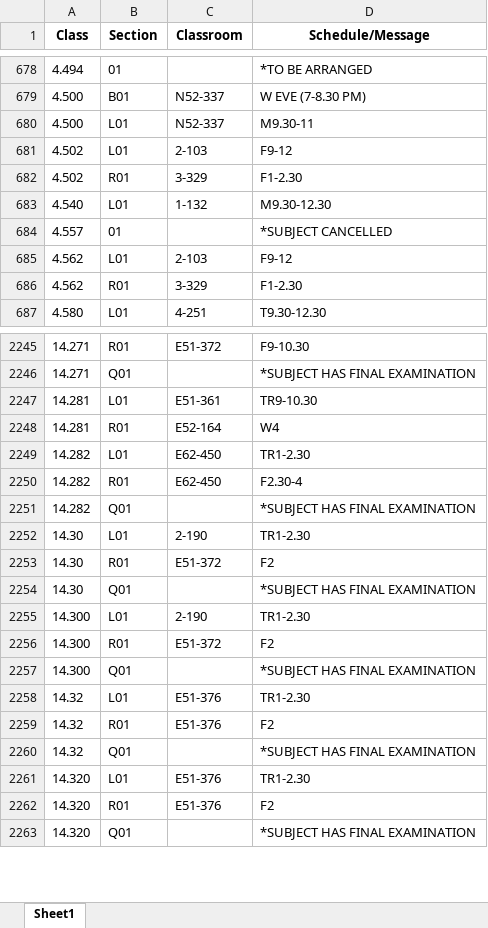
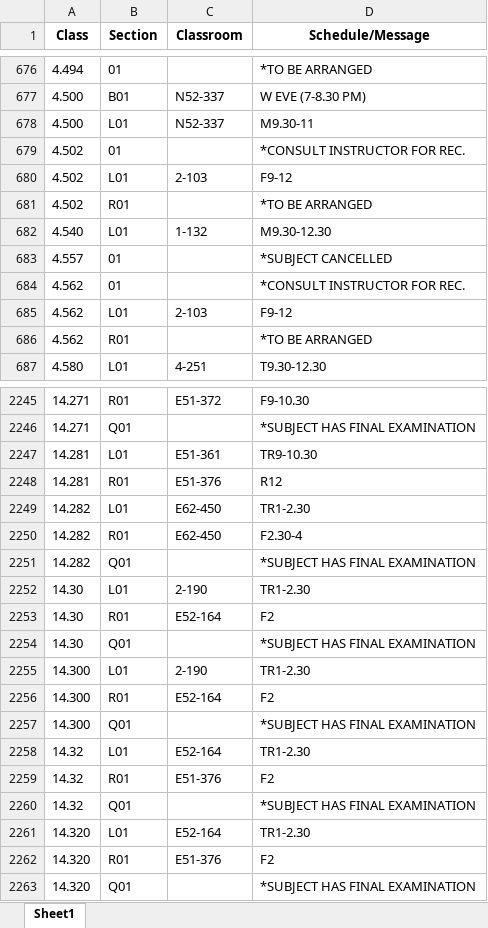
Before and after one commit to edfan/firehose, an Excel workbook: new_scripts/CSB.xlsx, sheet Sheet1, drawn as a sheet; only a part is shown, gaps mark what is left out; values as stored, in another font and other column widths than the file's, no borders; addresses are those after the commit; the diff covers the shown part only; the diff names each change by its address in the sheet, - before the commit and + after, or states it on an @@ line.

```diff
--- a/new_scripts/CSB.xlsx (sheet Sheet1)
+++ b/new_scripts/CSB.xlsx (sheet Sheet1)
+row 679: 4.502 | 01 |  | *CONSULT INSTRUCTOR FOR REC.
-C681 (Classroom): 3-329
+C681 (Classroom): (empty)
-D681 (Schedule/Message): F1-2.30
+D681 (Schedule/Message): *TO BE ARRANGED
+row 684: 4.562 | 01 |  | *CONSULT INSTRUCTOR FOR REC.
-C686 (Classroom): 3-329
+C686 (Classroom): (empty)
-D686 (Schedule/Message): F1-2.30
+D686 (Schedule/Message): *TO BE ARRANGED
-C2248 (Classroom): E52-164
+C2248 (Classroom): E51-376
-D2248 (Schedule/Message): W4
+D2248 (Schedule/Message): R12
-C2253 (Classroom): E51-372
+C2253 (Classroom): E52-164
-C2256 (Classroom): E51-372
+C2256 (Classroom): E52-164
-C2258 (Classroom): E51-376
+C2258 (Classroom): E52-164
-C2261 (Classroom): E51-376
+C2261 (Classroom): E52-164
```
Also changed, not shown: 6 added rows, 5 removed rows and 41 edited cells elsewhere in this sheet, 6 other files.
